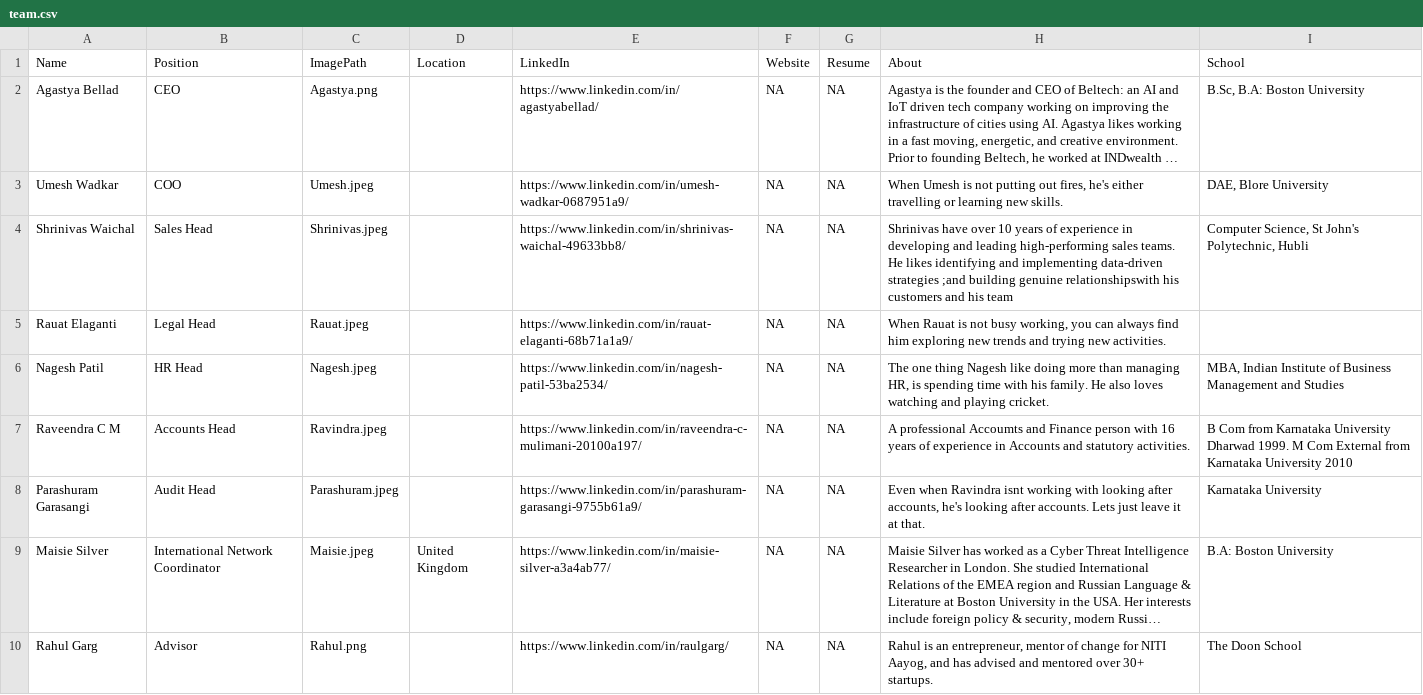
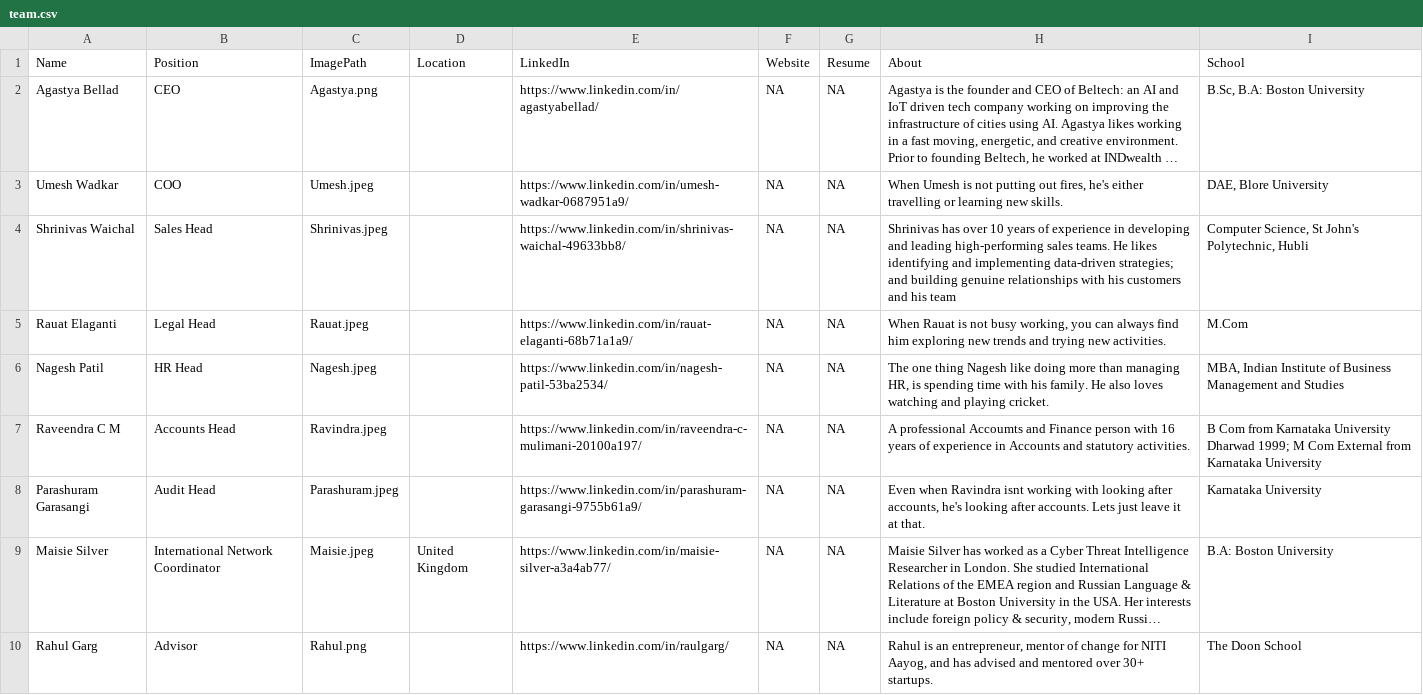
Before and after one commit to AbhinavThukral97/Beltech, a CSV file: team/team.csv, drawn as a sheet; long unchanged cells end in …; the diff names each change by its address in the sheet, - before the commit and + after, or states it on an @@ line.

Commit message:
Update team.csv

```diff
--- a/team/team.csv
+++ b/team/team.csv
-H4 (About): Shrinivas have over 10 years of experience in developing and leading high-performing sales teams. He likes identifying and implementing data-driven strategies ;and building genuine relationshipswith his customers…
+H4 (About): Shrinivas has over 10 years of experience in developing and leading high-performing sales teams. He likes identifying and implementing data-driven strategies; and building genuine relationships with his customers…
-I5 (School): (empty)
+I5 (School): M.Com
-I7 (School): …University Dharwad 1999. M Com External from Karnataka University 2010
+I7 (School): …University Dharwad 1999; M Com External from Karnataka University
```
